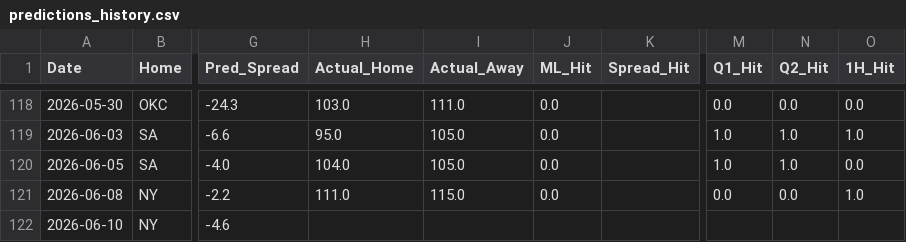
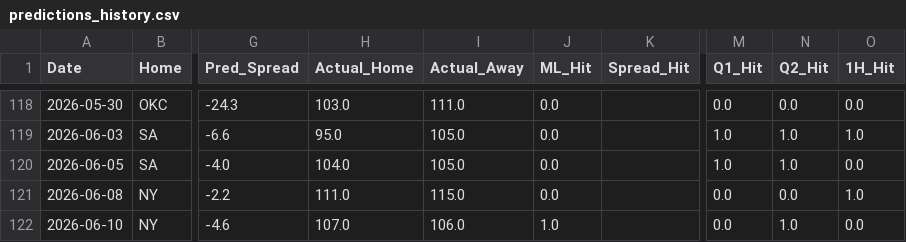
Before and after one commit to Carlosm09899/Predictive-model-applied-to-the-NBA, a CSV file: predictions_history.csv, drawn as a sheet; only a part is shown, gaps mark what is left out; the diff names each change by its address in the sheet, - before the commit and + after, or states it on an @@ line.

```diff
--- a/predictions_history.csv
+++ b/predictions_history.csv
-H122 (Actual_Home): (empty)
+H122 (Actual_Home): 107.0
-I122 (Actual_Away): (empty)
+I122 (Actual_Away): 106.0
-J122 (ML_Hit): (empty)
+J122 (ML_Hit): 1.0
-M122 (Q1_Hit): (empty)
+M122 (Q1_Hit): 0.0
-N122 (Q2_Hit): (empty)
+N122 (Q2_Hit): 1.0
-O122 (1H_Hit): (empty)
+O122 (1H_Hit): 0.0
```
Also changed, not shown: 2 other files.
